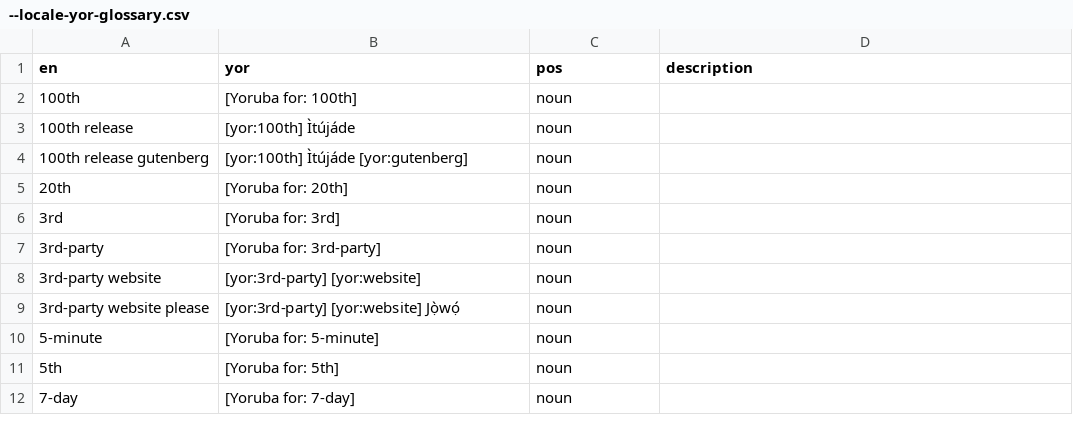
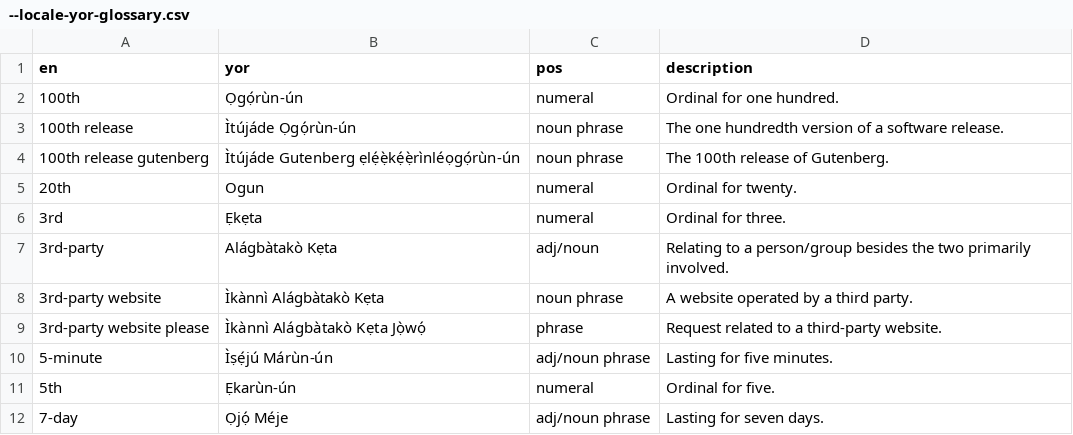
Before and after one commit to w3techy/WordPress-YR, a CSV file: --locale-yor-glossary.csv, drawn as a sheet; only a part is shown; the diff covers the shown part only.

```diff
--- a/--locale-yor-glossary.csv
+++ b/--locale-yor-glossary.csv
@@ -1,12 +1,12 @@
 "en","yor","pos","description"
-"100th","[Yoruba for: 100th]","noun",""
-"100th release","[yor:100th] Ìtújáde","noun",""
-"100th release gutenberg","[yor:100th] Ìtújáde [yor:gutenberg]","noun",""
-"20th","[Yoruba for: 20th]","noun",""
-"3rd","[Yoruba for: 3rd]","noun",""
-"3rd-party","[Yoruba for: 3rd-party]","noun",""
-"3rd-party website","[yor:3rd-party] [yor:website]","noun",""
-"3rd-party website please","[yor:3rd-party] [yor:website] Jọ̀wọ́","noun",""
-"5-minute","[Yoruba for: 5-minute]","noun",""
-"5th","[Yoruba for: 5th]","noun",""
-"7-day","[Yoruba for: 7-day]","noun",""
+"100th","Ọgọ́rùn-ún","numeral","Ordinal for one hundred."
+"100th release","Ìtújáde Ọgọ́rùn-ún","noun phrase","The one hundredth version of a software release."
+"100th release gutenberg","Ìtújáde Gutenberg ẹlẹ́ẹ̀kẹ́ẹ̀rìnléọgọ́rùn-ún","noun phrase","The 100th release of Gutenberg."
+"20th","Ogun","numeral","Ordinal for twenty."
+"3rd","Ẹkẹta","numeral","Ordinal for three."
+"3rd-party","Alágbàtakò Kẹta","adj/noun","Relating to a person/group besides the two primarily involved."
+"3rd-party website","Ìkànnì Alágbàtakò Kẹta","noun phrase","A website operated by a third party."
+"3rd-party website please","Ìkànnì Alágbàtakò Kẹta Jọ̀wọ́","phrase","Request related to a third-party website."
+"5-minute","Ìṣẹ́jú Márùn-ún","adj/noun phrase","Lasting for five minutes."
+"5th","Ẹkarùn-ún","numeral","Ordinal for five."
+"7-day","Ọjọ́ Méje","adj/noun phrase","Lasting for seven days."
```
Also changed, not shown: 24 edited cells elsewhere in this file.
